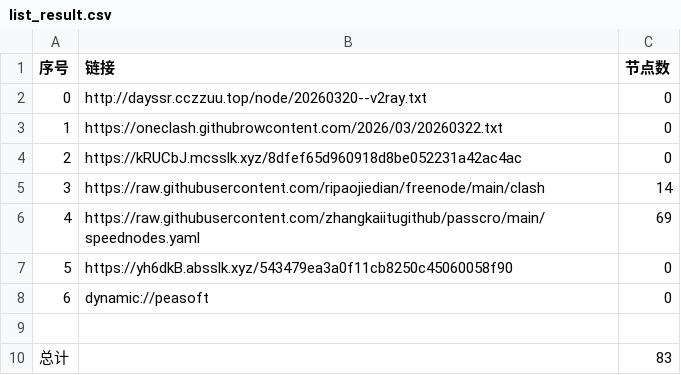
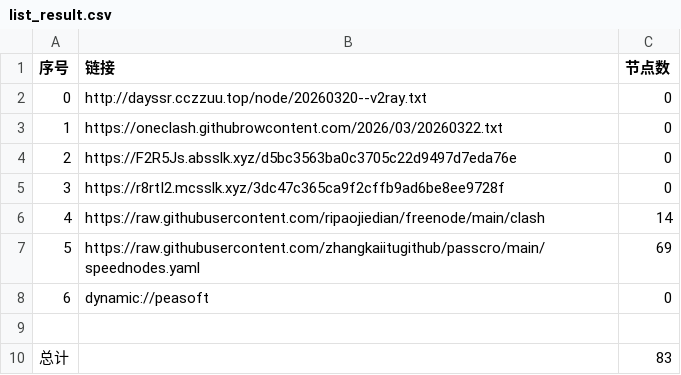
Before and after one commit to obscure1990/AutoMergePublicNodes, a CSV file: list_result.csv, drawn as a sheet; removed rows and columns are numbered as before the commit, all else as after; the diff names each change by its address in the sheet, - before the commit and + after, or states it on an @@ line.

```diff
--- a/list_result.csv
+++ b/list_result.csv
-B4 (链接): https://kRUCbJ.mcsslk.xyz/8dfef65d960918d8be052231a42ac4ac
+B4 (链接): https://F2R5Js.absslk.xyz/d5bc3563ba0c3705c22d9497d7eda76e
+row 5: 3 | https://r8rtI2.mcsslk.xyz/3dc47c365ca9f2cffb9ad6be8ee9728f | 0
@@ column A (序号) renumbered between rows 6 and 7 @@
-row 7: 5 | https://yh6dkB.absslk.xyz/543479ea3a0f11cb8250c45060058f90 | 0
```
Also changed, not shown: 23 other files.
